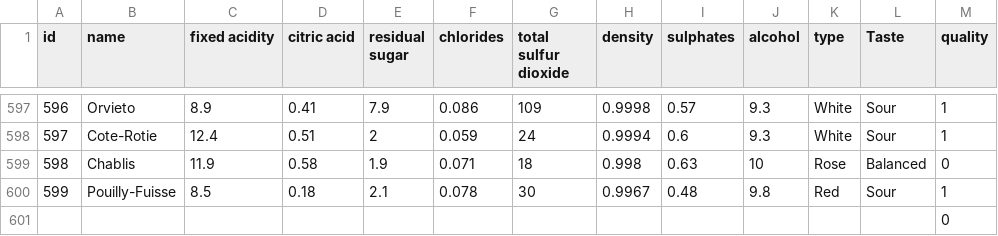
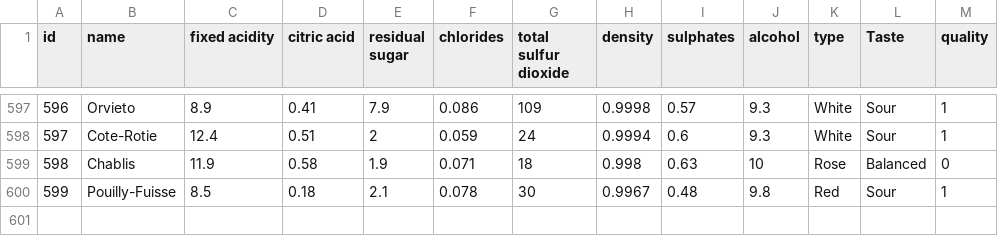
Before and after one commit to Hardik-26/ML-Lab, a CSV file: Dataset.csv, drawn as a sheet; only a part is shown, gaps mark what is left out; the diff names each change by its address in the sheet, - before the commit and + after, or states it on an @@ line.

```diff
--- a/Dataset.csv
+++ b/Dataset.csv
-row 601:  |  |  |  |  |  |  |  |  |  |  |  | 0
```
Also changed, not shown: 1 other file.
